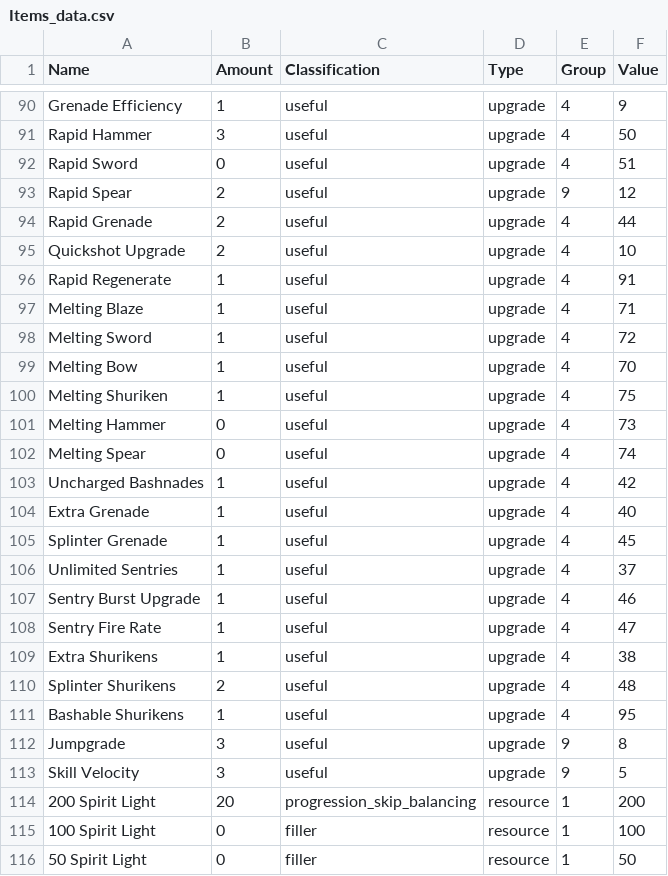
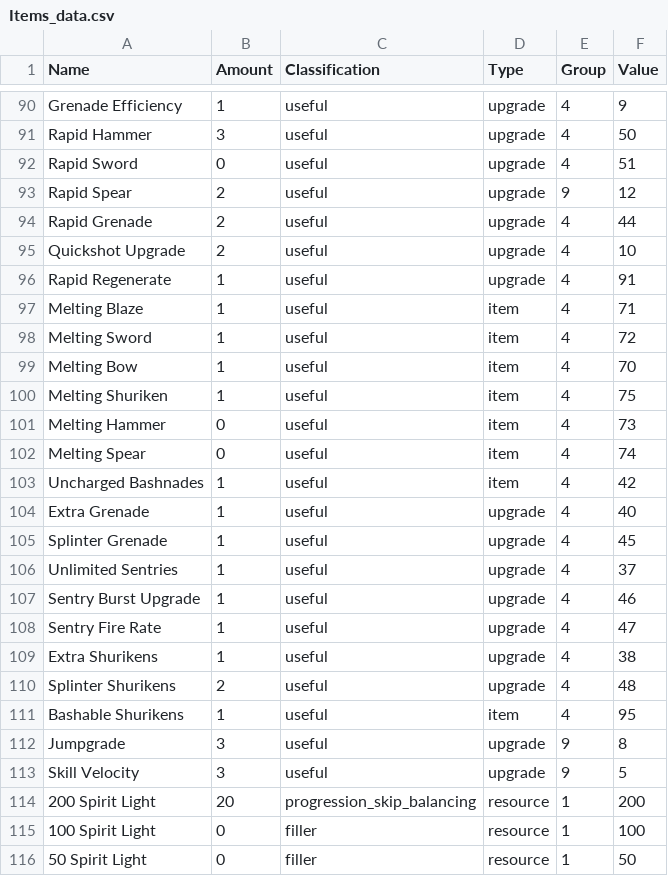
Before and after one commit to Satisha10/APworld_wotw_extractors, a CSV file: Extractors/Items_data.csv, drawn as a sheet; only a part is shown, gaps mark what is left out.

Commit message:
Fix bonus items

```diff
--- a/Extractors/Items_data.csv
+++ b/Extractors/Items_data.csv
@@ -96,9 +96,9 @@ Quickshot Upgrade,2,useful,upgrade,4,10
 Rapid Regenerate,1,useful,upgrade,4,91
-Melting Blaze,1,useful,upgrade,4,71
-Melting Sword,1,useful,upgrade,4,72
-Melting Bow,1,useful,upgrade,4,70
-Melting Shuriken,1,useful,upgrade,4,75
-Melting Hammer,0,useful,upgrade,4,73
-Melting Spear,0,useful,upgrade,4,74
-Uncharged Bashnades,1,useful,upgrade,4,42
+Melting Blaze,1,useful,item,4,71
+Melting Sword,1,useful,item,4,72
+Melting Bow,1,useful,item,4,70
+Melting Shuriken,1,useful,item,4,75
+Melting Hammer,0,useful,item,4,73
+Melting Spear,0,useful,item,4,74
+Uncharged Bashnades,1,useful,item,4,42
 Extra Grenade,1,useful,upgrade,4,40
@@ -110,3 +110,3 @@ Extra Shurikens,1,useful,upgrade,4,38
 Splinter Shurikens,2,useful,upgrade,4,48
-Bashable Shurikens,1,useful,upgrade,4,95
+Bashable Shurikens,1,useful,item,4,95
 Jumpgrade,3,useful,upgrade,9,8
```
